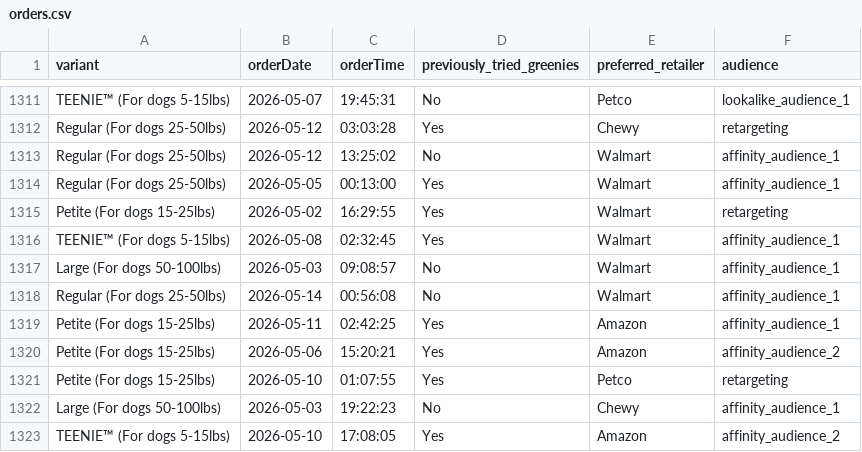
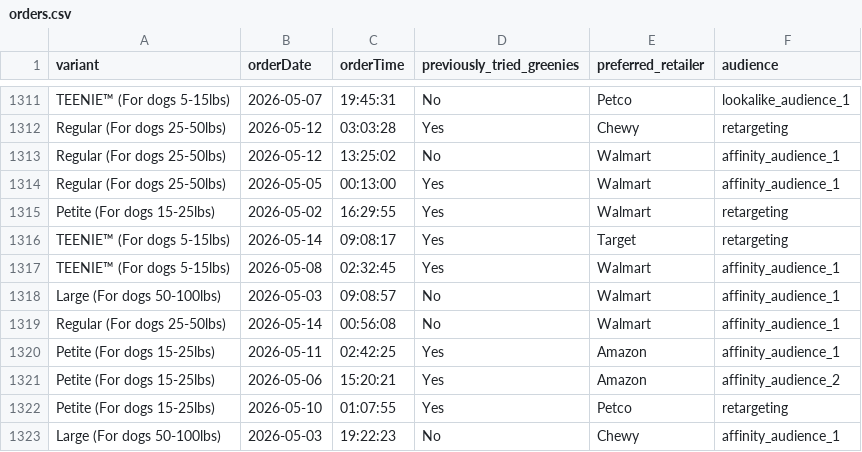
Before and after one commit to simonsmas/greenies-report-data, a CSV file: orders.csv, drawn as a sheet; only a part is shown, gaps mark what is left out; the shorter side is filled out with more unchanged rows; the diff names each change by its address in the sheet, - before the commit and + after, or states it on an @@ line.

Commit message:
Add files via upload

```diff
--- a/orders.csv
+++ b/orders.csv
+row 1316: TEENIE™ (For dogs 5-15lbs) | 2026-05-14 | 09:08:17 | Yes | Target | retargeting
```
